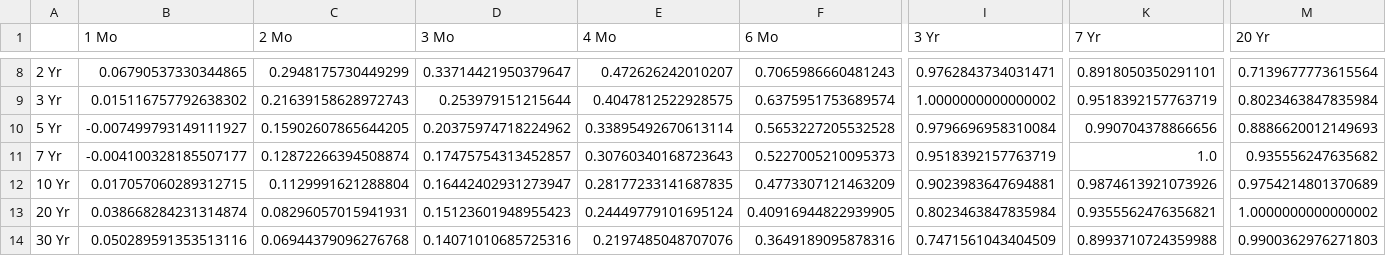
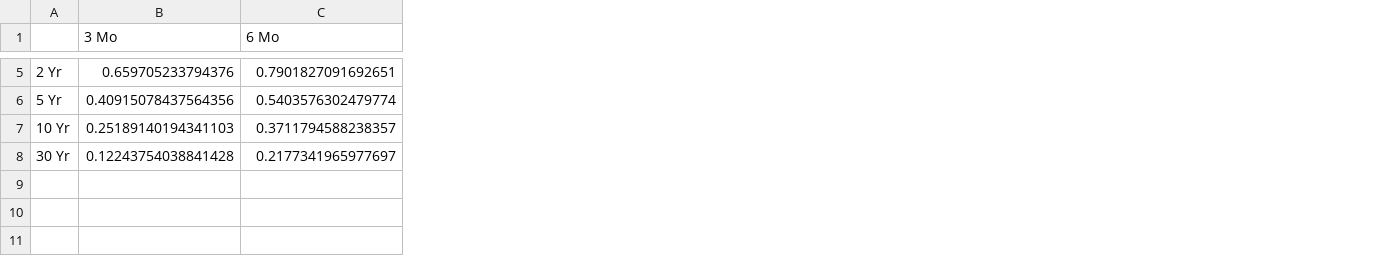
Before and after one commit to bhavneets971-bit/Quantitative, a CSV file: output/static/observation_error_correlation.csv, drawn as a sheet; only a part is shown, gaps mark what is left out; removed rows and columns are numbered as before the commit, all else as after; rows hold the shown columns only; the diff covers the shown part only; the diff names each change by its address in the sheet, - before the commit and + after, or states it on an @@ line.

```diff
--- a/output/static/observation_error_correlation.csv
+++ b/output/static/observation_error_correlation.csv
-column B (1 Mo), row 8: 0.06790537330344865; row 10: -0.007499793149111927; row 12: 0.017057060289312715; row 14: 0.050289591353513116
-column C (2 Mo), row 8: 0.2948175730449299; row 10: 0.15902607865644205; row 12: 0.1129991621288804; row 14: 0.06944379096276768
-column E (4 Mo), row 8: 0.472626242010207; row 10: 0.33895492670613114; row 12: 0.28177233141687835; row 14: 0.2197485048707076
-column I (3 Yr), row 8: 0.9762843734031471; row 10: 0.9796696958310084; row 12: 0.9023983647694881; row 14: 0.7471561043404509
-column K (7 Yr), row 8: 0.8918050350291101; row 10: 0.990704378866656; row 12: 0.9874613921073926; row 14: 0.8993710724359988
-column M (20 Yr), row 8: 0.7139677773615564; row 10: 0.8886620012149693; row 12: 0.9754214801370689; row 14: 0.9900362976271803
-B5 (3 Mo): 0.33714421950379647
+B5 (3 Mo): 0.659705233794376
-C5 (6 Mo): 0.7065986660481243
+C5 (6 Mo): 0.7901827091692651
-row 9: 3 Yr | 0.015116757792638302 | 0.21639158628972743 | 0.253979151215644 | 0.4047812522928575 | 0.6375951753689574 | 1.0000000000000002 | 0.9518392157763719 | 0.8023463847835984
-B6 (3 Mo): 0.20375974718224962
+B6 (3 Mo): 0.40915078437564356
-C6 (6 Mo): 0.5653227205532528
+C6 (6 Mo): 0.5403576302479774
-row 11: 7 Yr | -0.004100328185507177 | 0.12872266394508874 | 0.17475754313452857 | 0.30760340168723643 | 0.5227005210095373 | 0.9518392157763719 | 1.0 | 0.935556247635682
-B7 (3 Mo): 0.16442402931273947
+B7 (3 Mo): 0.25189140194341103
-C7 (6 Mo): 0.4773307121463209
+C7 (6 Mo): 0.3711794588238357
-row 13: 20 Yr | 0.038668284231314874 | 0.08296057015941931 | 0.15123601948955423 | 0.24449779101695124 | 0.40916944822939905 | 0.8023463847835984 | 0.9355562476356821 | 1.0000000000000002
-B8 (3 Mo): 0.14071010685725316
+B8 (3 Mo): 0.12243754038841428
-C8 (6 Mo): 0.3649189095878316
+C8 (6 Mo): 0.2177341965977697
```
Also changed, not shown: 3 removed rows and 38 edited cells elsewhere in this file, output/static/observation_error_covariance.csv, 3 other files.
